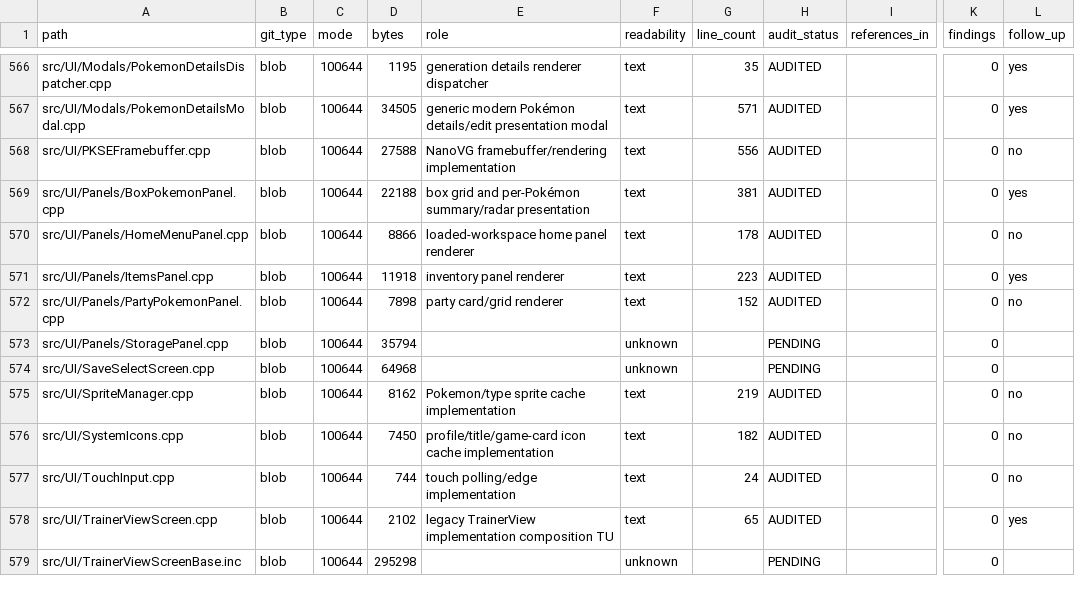
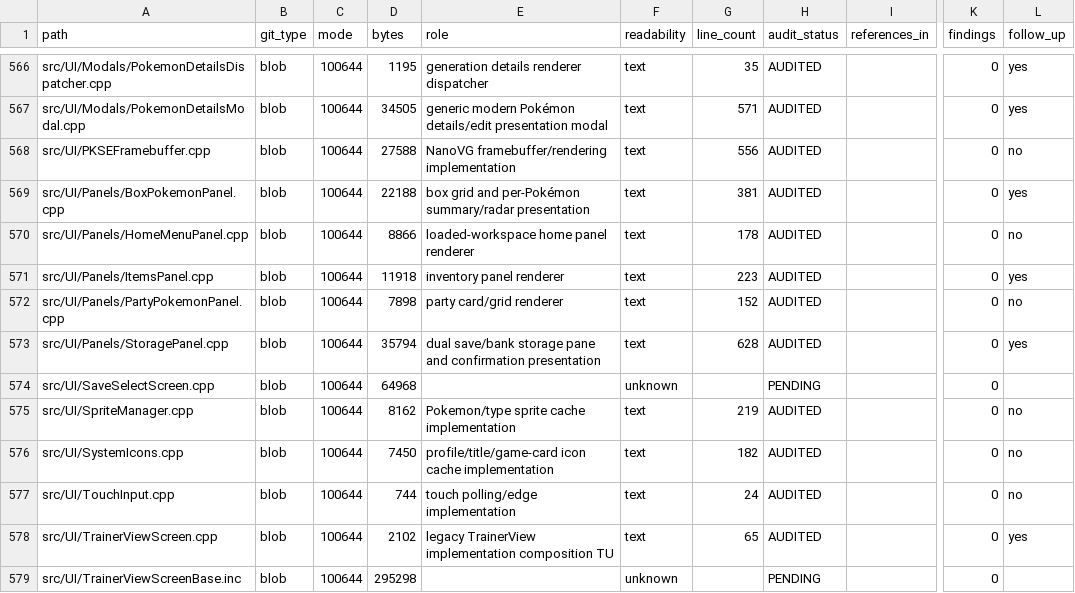
Before and after one commit to GlitchedZeus/PokeBank-NX, a TSV file: docs/FULL_REPOSITORY_AUDIT_LEDGER.tsv, drawn as a sheet; only a part is shown, gaps mark what is left out; the diff names each change by its address in the sheet, - before the commit and + after, or states it on an @@ line.

Commit message:
audit: complete storage panel review

```diff
--- a/docs/FULL_REPOSITORY_AUDIT_LEDGER.tsv
+++ b/docs/FULL_REPOSITORY_AUDIT_LEDGER.tsv
-E573 (role): (empty)
+E573 (role): dual save/bank storage pane and confirmation presentation
-F573 (readability): unknown
+F573 (readability): text
-G573 (line_count): (empty)
+G573 (line_count): 628
-H573 (audit_status): PENDING
+H573 (audit_status): AUDITED
-L573 (follow_up): (empty)
+L573 (follow_up): yes
```
